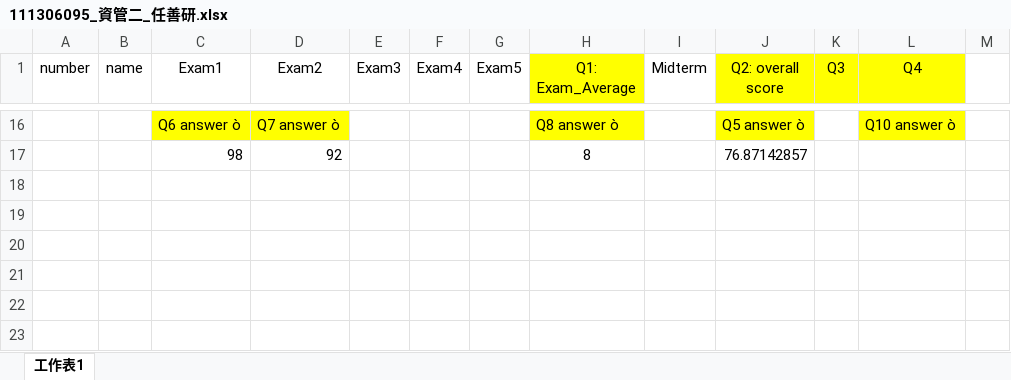
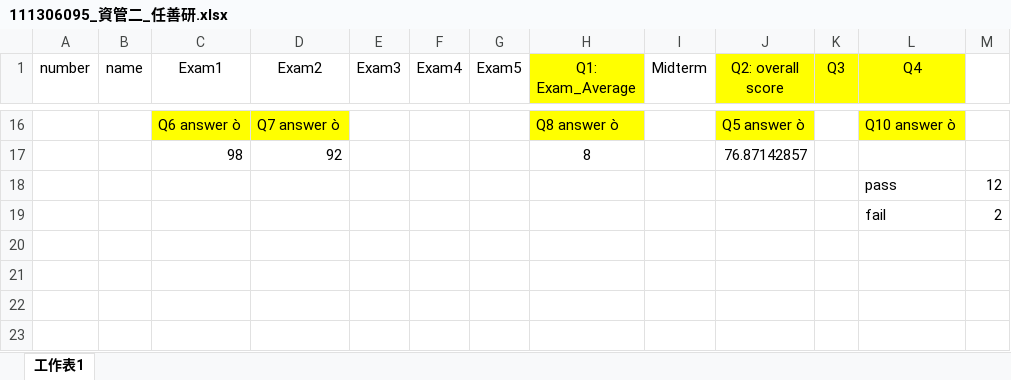
Before and after one commit to tp12356twNccu/IntroToCS_Excel, an Excel workbook: 111306095_資管二_任善研.xlsx, sheet 工作表1, drawn as a sheet; only a part is shown, gaps mark what is left out; values as stored, in another font and other column widths than the file's, no borders; charts and pictures and conditional formats not drawn; the diff covers the shown part only; the diff names each change by its address in the sheet, - before the commit and + after, or states it on an @@ line.

Commit message:
version 21Oct 1557

```diff
--- a/111306095_資管二_任善研.xlsx (sheet 工作表1)
+++ b/111306095_資管二_任善研.xlsx (sheet 工作表1)
-row 18: (empty)
+row 18:  |  |  |  |  |  |  |  |  |  |  | pass | 12
-row 19: (empty)
+row 19:  |  |  |  |  |  |  |  |  |  |  | fail | 2
```
Also changed, not shown: 45 removed rows elsewhere in this sheet, charts or pictures.
